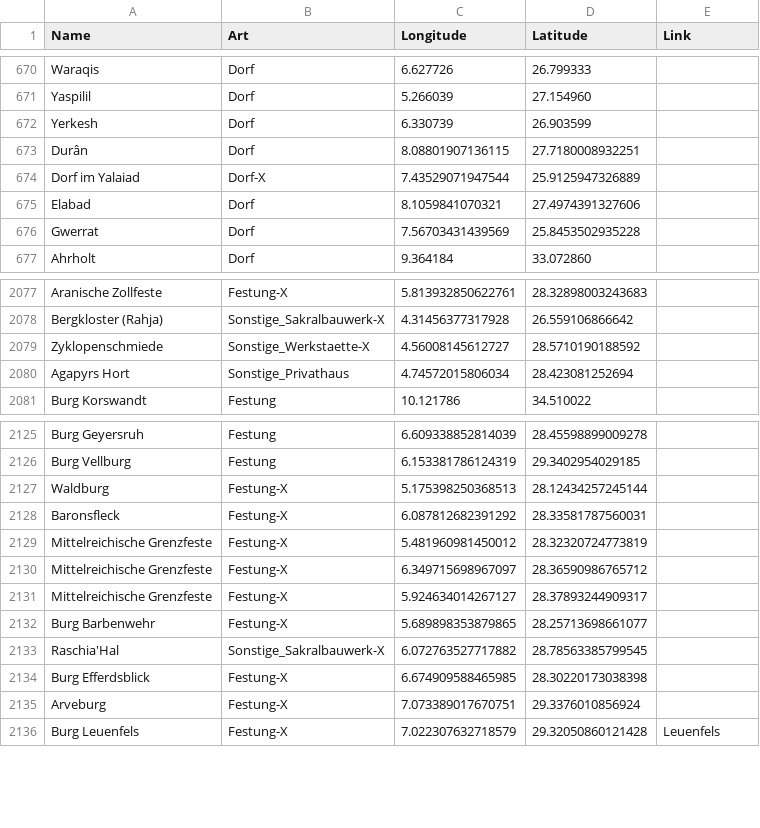
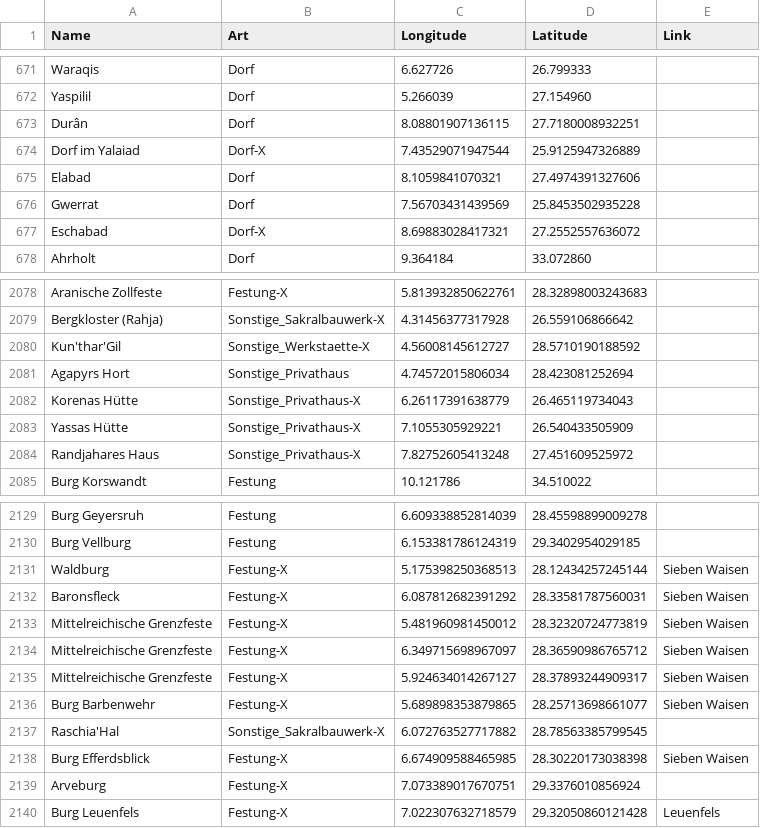
Before and after one commit to Constructor0987/MeisterGeister, a CSV file: DereGlobusIndex.csv, drawn as a sheet; only a part is shown, gaps mark what is left out; the diff covers the shown part only.

Commit message:
DG-Suche aktualisiert: Neuer Rakshazar-Link. fix #258
git-svn-id: https://moonvega.pmhost.de/svn/meistergeister/trunk@1710 c5e1f230-26d4-41f2-a5c8-149495a0d85e

```diff
--- a/DereGlobusIndex.csv
+++ b/DereGlobusIndex.csv
@@ -671,3 +672,2 @@ Waraqis;Dorf;6.627726;26.799333;
 Yaspilil;Dorf;5.266039;27.154960;
-Yerkesh;Dorf;6.330739;26.903599;
 Durân;Dorf;8.08801907136115;27.7180008932251;
@@ -676,2 +676,3 @@ Elabad;Dorf;8.1059841070321;27.4974391327606;
 Gwerrat;Dorf;7.56703431439569;25.8453502935228;
+Eschabad;Dorf-X;8.69883028417321;27.2552557636072;
 Ahrholt;Dorf;9.364184;33.072860;
@@ -2078,4 +2079,7 @@ Aranische Zollfeste;Festung-X;5.813932850622761;28.32898003243683;
 Bergkloster (Rahja);Sonstige_Sakralbauwerk-X;4.31456377317928;26.559106866642;
-Zyklopenschmiede;Sonstige_Werkstaette-X;4.56008145612727;28.5710190188592;
+Kun'thar'Gil;Sonstige_Werkstaette-X;4.56008145612727;28.5710190188592;
 Agapyrs Hort;Sonstige_Privathaus;4.74572015806034;28.423081252694;
+Korenas Hütte;Sonstige_Privathaus-X;6.26117391638779;26.465119734043;
+Yassas Hütte;Sonstige_Privathaus-X;7.1055305929221;26.540433505909;
+Randjahares Haus;Sonstige_Privathaus-X;7.82752605413248;27.451609525972;
 Burg Korswandt;Festung;10.121786;34.510022;
@@ -2126,10 +2130,10 @@ Burg Geyersruh;Festung;6.609338852814039;28.45598899009278;
 Burg Vellburg;Festung;6.153381786124319;29.3402954029185;
-Waldburg;Festung-X;5.175398250368513;28.12434257245144;
-Baronsfleck;Festung-X;6.087812682391292;28.33581787560031;
-Mittelreichische Grenzfeste;Festung-X;5.481960981450012;28.32320724773819;
-Mittelreichische Grenzfeste;Festung-X;6.349715698967097;28.36590986765712;
-Mittelreichische Grenzfeste;Festung-X;5.924634014267127;28.37893244909317;
-Burg Barbenwehr;Festung-X;5.689898353879865;28.25713698661077;
+Waldburg;Festung-X;5.175398250368513;28.12434257245144;Sieben Waisen
+Baronsfleck;Festung-X;6.087812682391292;28.33581787560031;Sieben Waisen
+Mittelreichische Grenzfeste;Festung-X;5.481960981450012;28.32320724773819;Sieben Waisen
+Mittelreichische Grenzfeste;Festung-X;6.349715698967097;28.36590986765712;Sieben Waisen
+Mittelreichische Grenzfeste;Festung-X;5.924634014267127;28.37893244909317;Sieben Waisen
+Burg Barbenwehr;Festung-X;5.689898353879865;28.25713698661077;Sieben Waisen
 Raschia'Hal;Sonstige_Sakralbauwerk-X;6.072763527717882;28.78563385799545;
-Burg Efferdsblick;Festung-X;6.674909588465985;28.30220173038398;
+Burg Efferdsblick;Festung-X;6.674909588465985;28.30220173038398;Sieben Waisen
 Arveburg;Festung-X;7.073389017670751;29.3376010856924;
```
Also changed, not shown: 1 added row and 16 edited cells elsewhere in this file, 1 other file.
